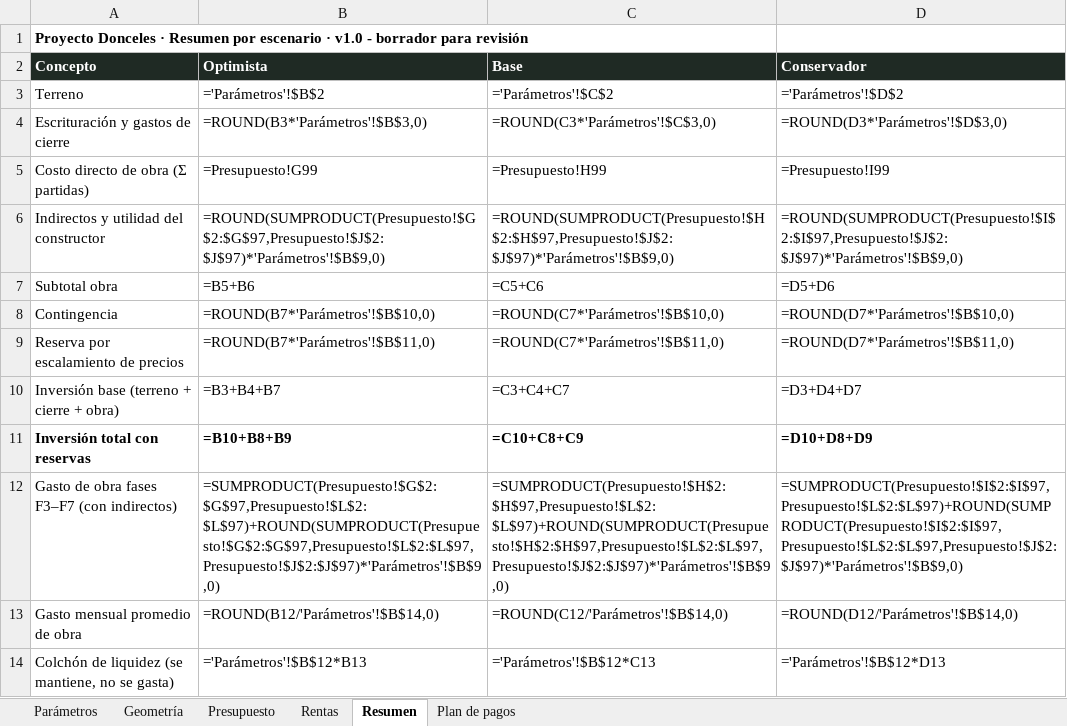
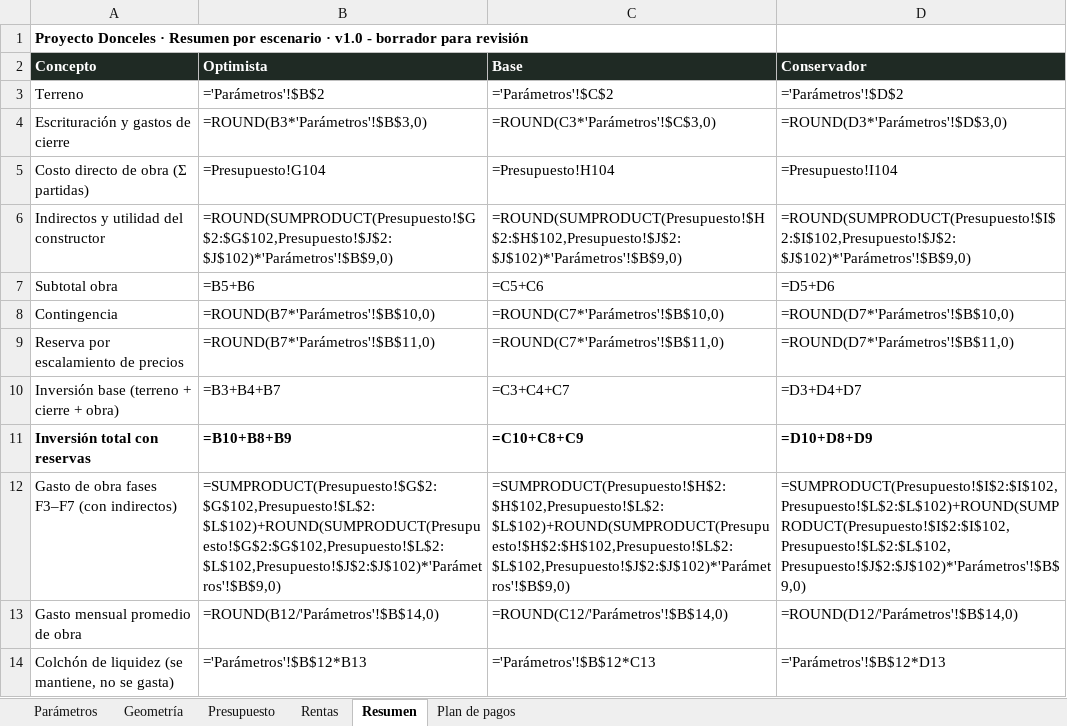
Before and after one commit to WalabiRock/walabirock.github.io, an Excel workbook: donceles/presupuesto.xlsx, sheet Resumen, drawn as a sheet; only a part is shown; values as stored, in another font and other column widths than the file's, no borders; formulas without a stored value are shown as written; the diff names each change by its address in the sheet, - before the commit and + after, or states it on an @@ line.

```diff
--- a/donceles/presupuesto.xlsx (sheet Resumen)
+++ b/donceles/presupuesto.xlsx (sheet Resumen)
-B5 (Optimista): =Presupuesto!G99
+B5 (Optimista): =Presupuesto!G104
-C5 (Base): =Presupuesto!H99
+C5 (Base): =Presupuesto!H104
-D5 (Conservador): =Presupuesto!I99
+D5 (Conservador): =Presupuesto!I104
-B6 (Optimista): =ROUND(SUMPRODUCT(Presupuesto!$G$2:$G$97,Presupuesto!$J$2:$J$97)*'Parámetros'!$B$9,0)
+B6 (Optimista): =ROUND(SUMPRODUCT(Presupuesto!$G$2:$G$102,Presupuesto!$J$2:$J$102)*'Parámetros'!$B$9,0)
-C6 (Base): =ROUND(SUMPRODUCT(Presupuesto!$H$2:$H$97,Presupuesto!$J$2:$J$97)*'Parámetros'!$B$9,0)
+C6 (Base): =ROUND(SUMPRODUCT(Presupuesto!$H$2:$H$102,Presupuesto!$J$2:$J$102)*'Parámetros'!$B$9,0)
-D6 (Conservador): =ROUND(SUMPRODUCT(Presupuesto!$I$2:$I$97,Presupuesto!$J$2:$J$97)*'Parámetros'!$B$9,0)
+D6 (Conservador): =ROUND(SUMPRODUCT(Presupuesto!$I$2:$I$102,Presupuesto!$J$2:$J$102)*'Parámetros'!$B$9,0)
-B12 (Optimista): =SUMPRODUCT(Presupuesto!$G$2:$G$97,Presupuesto!$L$2:$L$97)+ROUND(SUMPRODUCT(Presupuesto!$G$2:$G$97,Presupuesto!$L$2:$L$97,Presupuesto!$J$2:$J$97)*'Parámetros'!$B$9,0)
+B12 (Optimista): =SUMPRODUCT(Presupuesto!$G$2:$G$102,Presupuesto!$L$2:$L$102)+ROUND(SUMPRODUCT(Presupuesto!$G$2:$G$102,Presupuesto!$L$2:$L$102,Presupuesto!$J$2:$J$102)*'Parámetros'!$B$9,0)
-C12 (Base): =SUMPRODUCT(Presupuesto!$H$2:$H$97,Presupuesto!$L$2:$L$97)+ROUND(SUMPRODUCT(Presupuesto!$H$2:$H$97,Presupuesto!$L$2:$L$97,Presupuesto!$J$2:$J$97)*'Parámetros'!$B$9,0)
+C12 (Base): =SUMPRODUCT(Presupuesto!$H$2:$H$102,Presupuesto!$L$2:$L$102)+ROUND(SUMPRODUCT(Presupuesto!$H$2:$H$102,Presupuesto!$L$2:$L$102,Presupuesto!$J$2:$J$102)*'Parámetros'!$B$9,0)
-D12 (Conservador): =SUMPRODUCT(Presupuesto!$I$2:$I$97,Presupuesto!$L$2:$L$97)+ROUND(SUMPRODUCT(Presupuesto!$I$2:$I$97,Presupuesto!$L$2:$L$97,Presupuesto!$J$2:$J$97)*'Parámetros'!$B$9,0)
+D12 (Conservador): =SUMPRODUCT(Presupuesto!$I$2:$I$102,Presupuesto!$L$2:$L$102)+ROUND(SUMPRODUCT(Presupuesto!$I$2:$I$102,Presupuesto!$L$2:$L$102,Presupuesto!$J$2:$J$102)*'Parámetros'!$B$9,0)
```
Also changed, not shown: sheet Presupuesto, sheet Geometría, sheet Plan de pagos, 7 other files.
